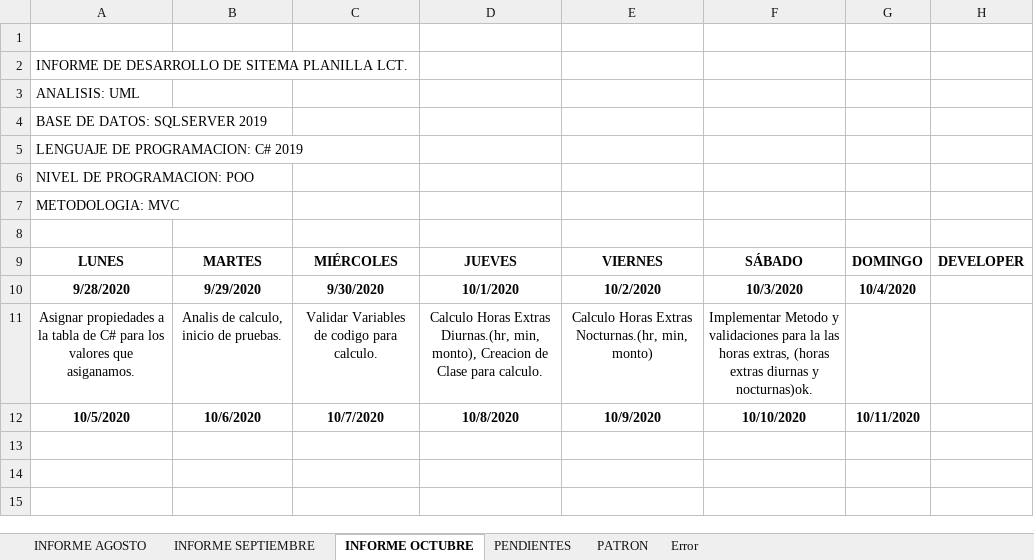
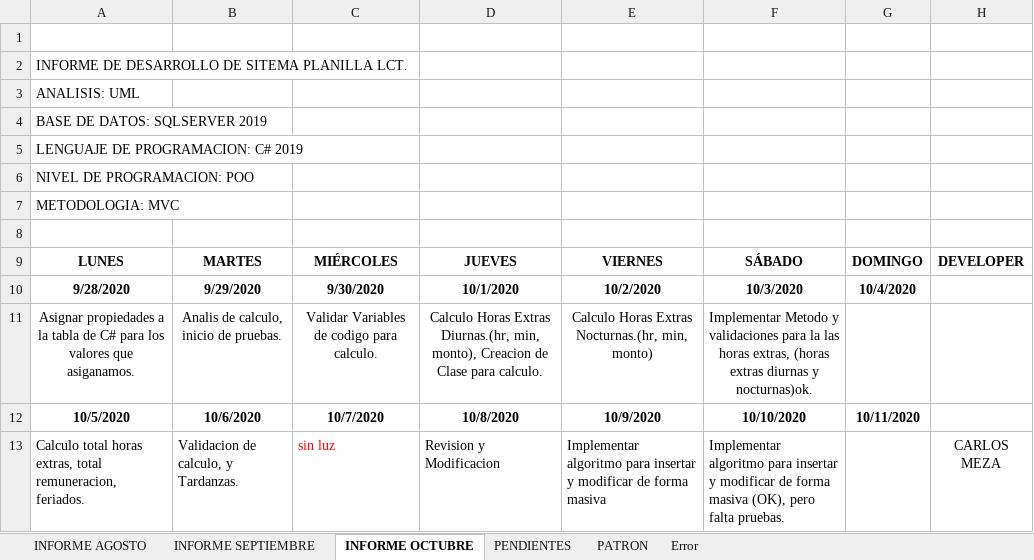
Before and after one commit to lctsistemas/PLANILLACONTABLE, an Excel workbook: INFORME/INFORME PLANILLA CONTABLE 2020.xlsx, sheet INFORME OCTUBRE, drawn as a sheet; values as stored, in another font and other column widths than the file's, no borders; table styles not drawn; the diff names each change by its address in the sheet, - before the commit and + after, or states it on an @@ line.

Commit message:
informe de 5-10 al 10-10-20

```diff
--- a/INFORME/INFORME PLANILLA CONTABLE 2020.xlsx (sheet INFORME OCTUBRE)
+++ b/INFORME/INFORME PLANILLA CONTABLE 2020.xlsx (sheet INFORME OCTUBRE)
+row 13: Calculo total horas extras, total remuneracion, feriados. | Validacion de calculo, y Tardanzas. | sin luz | Revision y Modificacion | Implementar algoritmo para insertar y modificar de forma masiva | Implementar algoritmo para insertar y modificar de forma masiva (OK), pero falta pruebas. |  | CARLOS MEZA
```
